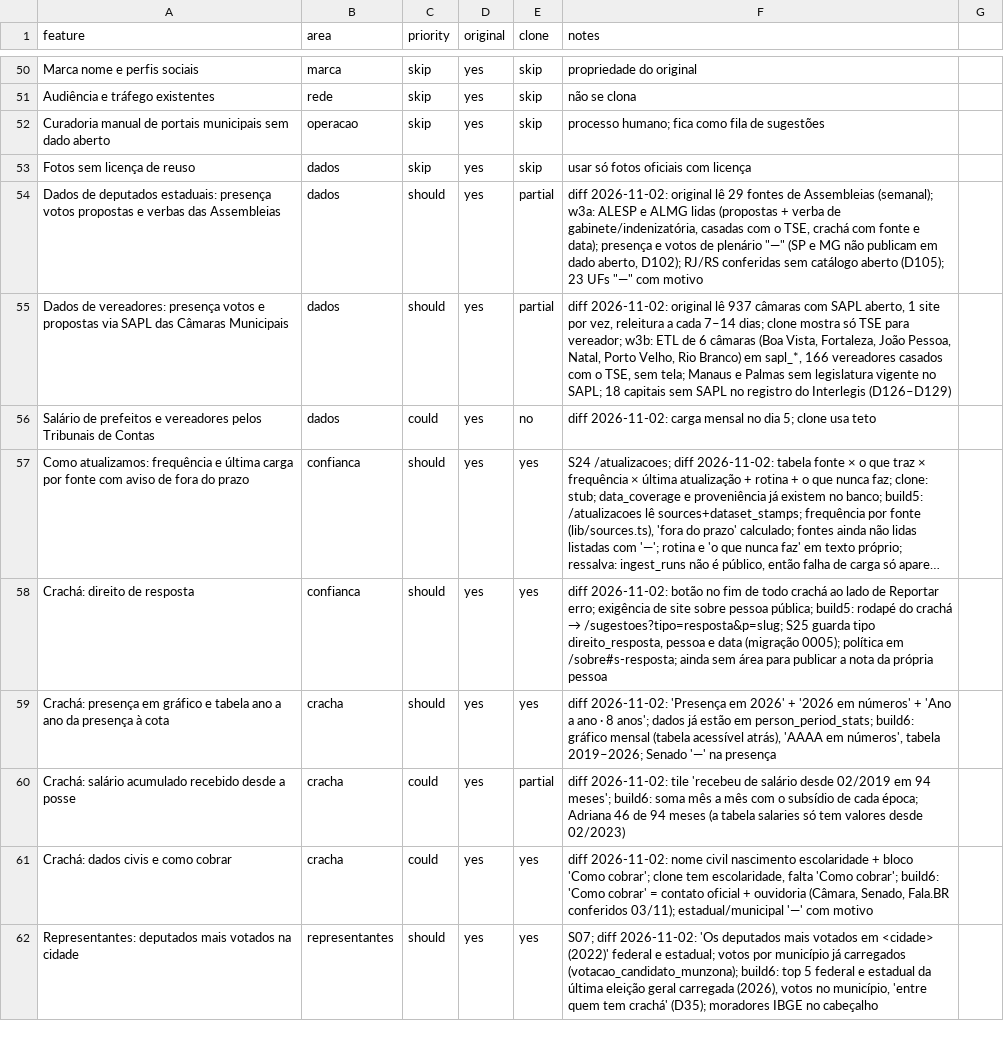
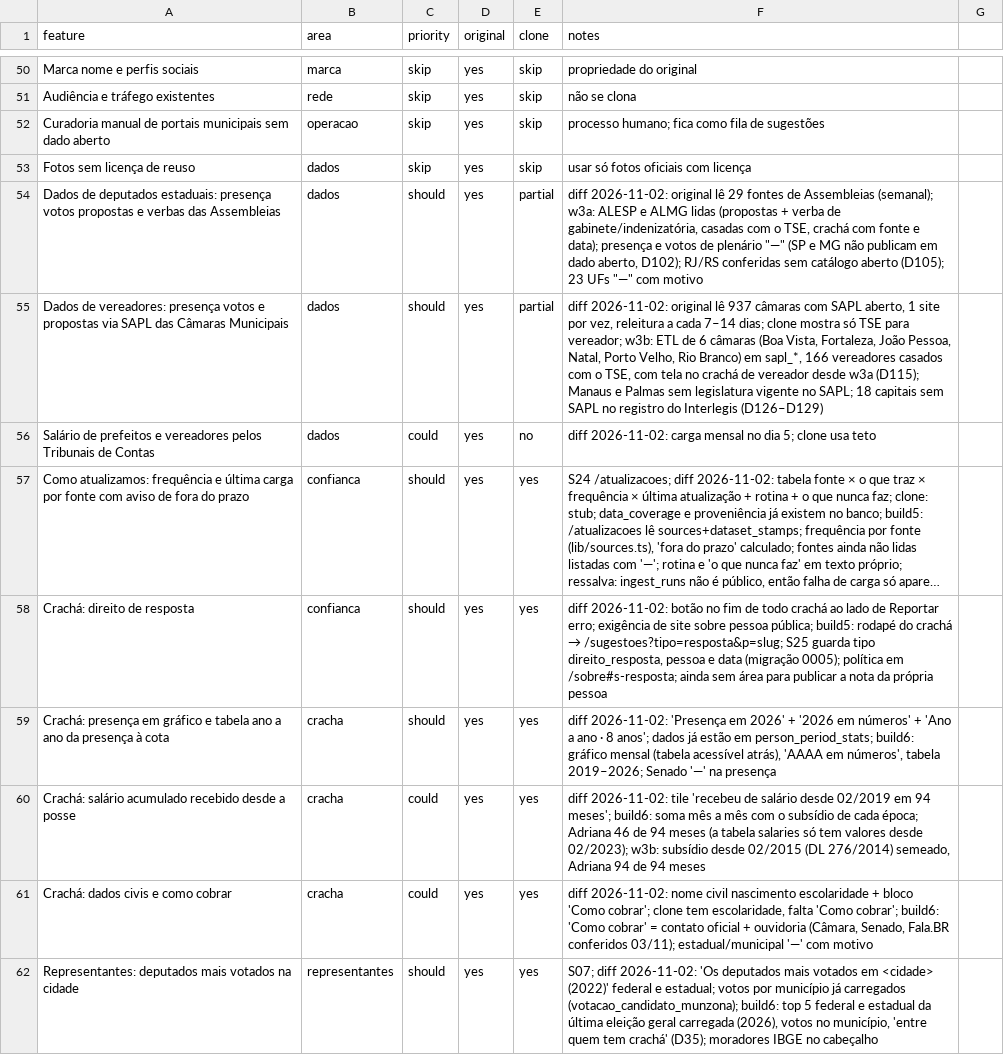
Before and after one commit to AlexandreCamerini/replica, a CSV file: replica/features.csv, drawn as a sheet; only a part is shown, gaps mark what is left out; long unchanged cells end in …; the diff covers the shown part only.

```diff
--- a/replica/features.csv
+++ b/replica/features.csv
@@ -54,3 +54,3 @@ Fotos sem licença de reuso,dados,skip,yes,skip,usar só fotos oficiais com lice
 Dados de deputados estaduais: presença votos propostas e verbas das Assembleias,dados,should,yes,partial,"diff 2026-11-02: original lê 29 fontes de Assembleias (semanal); w3a: ALESP e ALMG lidas (propostas + verba de gabinete/indenizatória, casadas com o TSE, crachá com fonte e data); presença e votos de plenário ""—"" (SP e MG não publicam em dado aberto, D102); RJ/RS conferidas sem catálogo aberto (D105); 23 UFs ""—"" com motivo"
-Dados de vereadores: presença votos e propostas via SAPL das Câmaras Municipais,dados,should,yes,partial,"diff 2026-11-02: original lê 937 câmaras com SAPL aberto, 1 site por vez, releitura a cada 7–14 dias; clone mostra só TSE para vereador; w3b: ETL de 6 câmaras (Boa Vista, Fortaleza, João Pessoa, Natal, Porto Velho, Rio Branco) em sapl_*, 166 vereadores casados com o TSE, sem tela; Manaus e Palmas sem legislatura vigente no SAPL; 18 capitais sem SAPL no registro do Interlegis (D126–D129)"
+Dados de vereadores: presença votos e propostas via SAPL das Câmaras Municipais,dados,should,yes,partial,"diff 2026-11-02: original lê 937 câmaras com SAPL aberto, 1 site por vez, releitura a cada 7–14 dias; clone mostra só TSE para vereador; w3b: ETL de 6 câmaras (Boa Vista, Fortaleza, João Pessoa, Natal, Porto Velho, Rio Branco) em sapl_*, 166 vereadores casados com o TSE, com tela no crachá de vereador desde w3a (D115); Manaus e Palmas sem legislatura vigente no SAPL; 18 capitais sem SAPL no registro do Interlegis (D126–D129)"
 Salário de prefeitos e vereadores pelos Tribunais de Contas,dados,could,yes,no,diff 2026-11-02: carga mensal no dia 5; clone usa teto
@@ -59,3 +59,3 @@ Crachá: direito de resposta,confianca,should,yes,yes,"diff 2026-11-02: botão n
 Crachá: presença em gráfico e tabela ano a ano da presença à cota,cracha,should,yes,yes,"diff 2026-11-02: 'Presença em 2026' + '2026 em números' + 'Ano a ano · 8 anos'; dados já estão em person_period_stats; build6: gráfico mensal (tabela acessível atrás), 'AAAA em números', tabela 2019–2026; Senado '—' na presença"
-Crachá: salário acumulado recebido desde a posse,cracha,could,yes,partial,diff 2026-11-02: tile 'recebeu de salário desde 02/2019 em 94 meses'; build6: soma mês a mês com o subsídio de cada época; Adriana 46 de 94 meses (a tabela salaries só tem valores desde 02/2023)
+Crachá: salário acumulado recebido desde a posse,cracha,could,yes,yes,"diff 2026-11-02: tile 'recebeu de salário desde 02/2019 em 94 meses'; build6: soma mês a mês com o subsídio de cada época; Adriana 46 de 94 meses (a tabela salaries só tem valores desde 02/2023); w3b: subsídio desde 02/2015 (DL 276/2014) semeado, Adriana 94 de 94 meses"
 Crachá: dados civis e como cobrar,cracha,could,yes,yes,"diff 2026-11-02: nome civil nascimento escolaridade + bloco 'Como cobrar'; clone tem escolaridade, falta 'Como cobrar'; build6: 'Como cobrar' = contato oficial + ouvidoria (Câmara, Senado, Fala.BR conferidos 03/11); estadual/municipal '—' com motivo"
```
Also changed, not shown: 4 edited cells elsewhere in this file.
